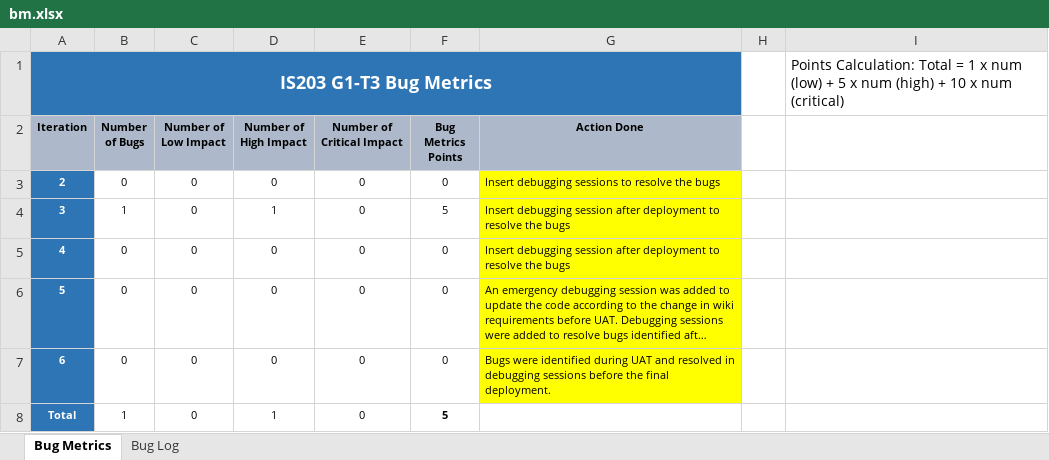
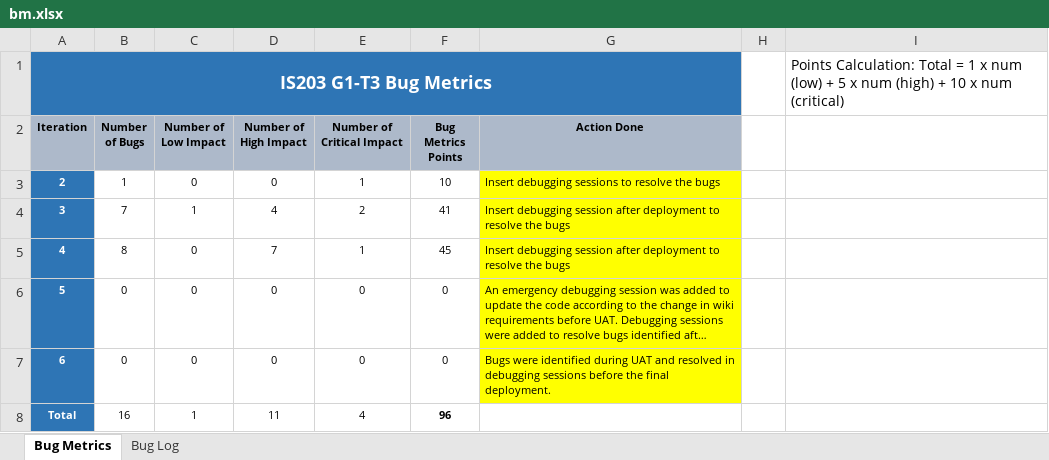
Before and after one commit to shreyasparbat/Location-Analytics-Project, an Excel workbook: metrics/bm.xlsx, sheet Bug Metrics, drawn as a sheet; long unchanged cells end in …; values as stored, in another font and other column widths than the file's, no borders; charts and pictures not drawn; the diff names each change by its address in the sheet, - before the commit and + after, or states it on an @@ line.

Commit message:
updated bug metrics

```diff
--- a/metrics/bm.xlsx (sheet Bug Metrics)
+++ b/metrics/bm.xlsx (sheet Bug Metrics)
-B3 (Number of Bugs): 0
+B3 (Number of Bugs): 1
-E3 (Number of Critical Impact): 0
+E3 (Number of Critical Impact): 1
-F3 (Bug Metrics Points): 0
+F3 (Bug Metrics Points): 10
-B4 (Number of Bugs): 1
+B4 (Number of Bugs): 7
-C4 (Number of Low Impact): 0
+C4 (Number of Low Impact): 1
-D4 (Number of High Impact): 1
+D4 (Number of High Impact): 4
-E4 (Number of Critical Impact): 0
+E4 (Number of Critical Impact): 2
-F4 (Bug Metrics Points): 5
+F4 (Bug Metrics Points): 41
-B5 (Number of Bugs): 0
+B5 (Number of Bugs): 8
-D5 (Number of High Impact): 0
+D5 (Number of High Impact): 7
-E5 (Number of Critical Impact): 0
+E5 (Number of Critical Impact): 1
-F5 (Bug Metrics Points): 0
+F5 (Bug Metrics Points): 45
-B8 (Number of Bugs): 1
+B8 (Number of Bugs): 16
-C8 (Number of Low Impact): 0
+C8 (Number of Low Impact): 1
-D8 (Number of High Impact): 1
+D8 (Number of High Impact): 11
-E8 (Number of Critical Impact): 0
+E8 (Number of Critical Impact): 4
-F8 (Bug Metrics Points): 5
+F8 (Bug Metrics Points): 96
```
Also changed, not shown: sheet Bug Log.
